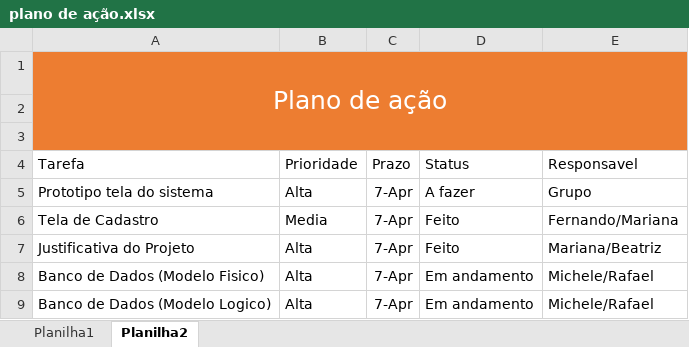
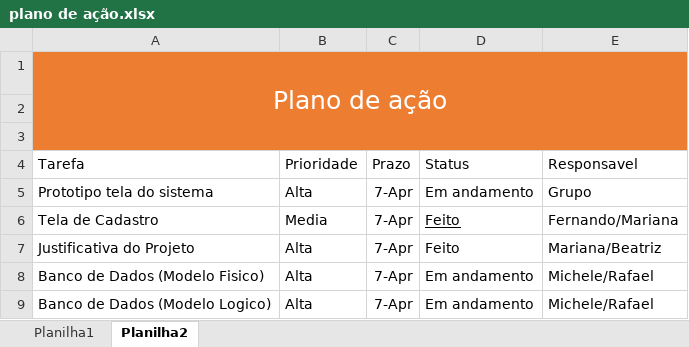
Before and after one commit to romullo-pereira/flow, an Excel workbook: documentacao/plano de ação.xlsx, sheet Planilha2, drawn as a sheet; values as stored, in another font and other column widths than the file's, no borders; table styles not drawn; the diff names each change by its address in the sheet, - before the commit and + after, or states it on an @@ line.

Commit message:
Ata0104 e alteração no plano de ação

```diff
--- a/documentacao/plano de ação.xlsx (sheet Planilha2)
+++ b/documentacao/plano de ação.xlsx (sheet Planilha2)
-D5 (Status): A fazer
+D5 (Status): Em andamento
-D6 underline: off
+D6 underline: on
```
Also changed, not shown: 3 other files.
